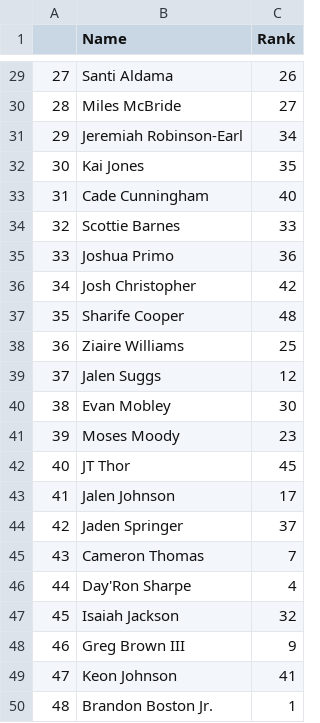
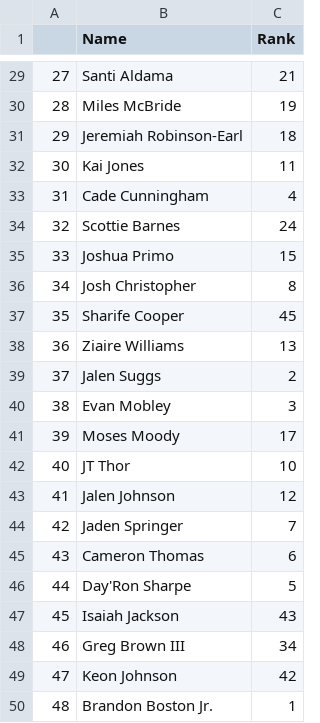
Before and after one commit to YiiiGao/NBA_Draft_Prediction, a CSV file: Rank.csv, drawn as a sheet; only a part is shown, gaps mark what is left out; the diff covers the shown part only.

```diff
--- a/Rank.csv
+++ b/Rank.csv
@@ -29,22 +29,22 @@
-27,Santi Aldama,26
-28,Miles McBride,27
-29,Jeremiah Robinson-Earl,34
-30,Kai Jones,35
-31,Cade Cunningham,40
-32,Scottie Barnes,33
-33,Joshua Primo,36
-34,Josh Christopher,42
-35,Sharife Cooper,48
-36,Ziaire Williams,25
-37,Jalen Suggs,12
-38,Evan Mobley,30
-39,Moses Moody,23
-40,JT Thor,45
-41,Jalen Johnson,17
-42,Jaden Springer,37
-43,Cameron Thomas,7
-44,Day'Ron Sharpe,4
-45,Isaiah Jackson,32
-46,Greg Brown III,9
-47,Keon Johnson,41
+27,Santi Aldama,21
+28,Miles McBride,19
+29,Jeremiah Robinson-Earl,18
+30,Kai Jones,11
+31,Cade Cunningham,4
+32,Scottie Barnes,24
+33,Joshua Primo,15
+34,Josh Christopher,8
+35,Sharife Cooper,45
+36,Ziaire Williams,13
+37,Jalen Suggs,2
+38,Evan Mobley,3
+39,Moses Moody,17
+40,JT Thor,10
+41,Jalen Johnson,12
+42,Jaden Springer,7
+43,Cameron Thomas,6
+44,Day'Ron Sharpe,5
+45,Isaiah Jackson,43
+46,Greg Brown III,34
+47,Keon Johnson,42
 48,Brandon Boston Jr.,1
```
Also changed, not shown: 27 edited cells elsewhere in this file, 4 other files.
